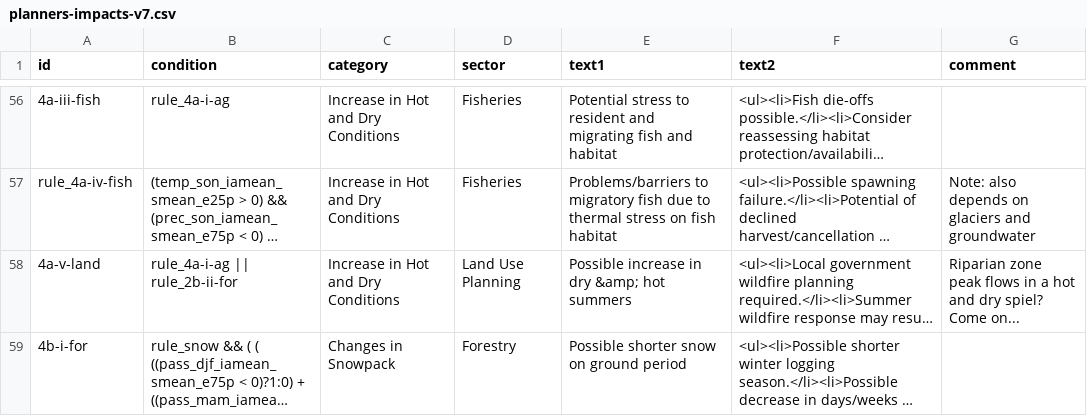
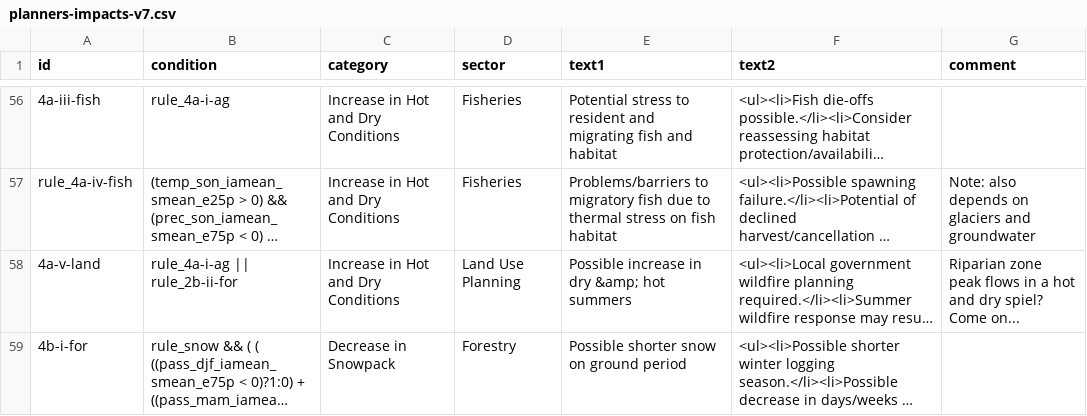
Before and after one commit to pacificclimate/scenarios, a CSV file: planners-impacts-v7.csv, drawn as a sheet; only a part is shown, gaps mark what is left out; long unchanged cells end in …; the diff covers the shown part only; the diff names each change by its address in the sheet, - before the commit and + after, or states it on an @@ line.

Commit message:
Large changes to impacts table; updated regions; updated impacts rules; added forestry districts to map.

```diff
--- a/planners-impacts-v7.csv
+++ b/planners-impacts-v7.csv
-C59 (category): Changes in Snowpack
+C59 (category): Decrease in Snowpack
```
Also changed, not shown: 4 edited cells elsewhere in this file, 8 other files.
